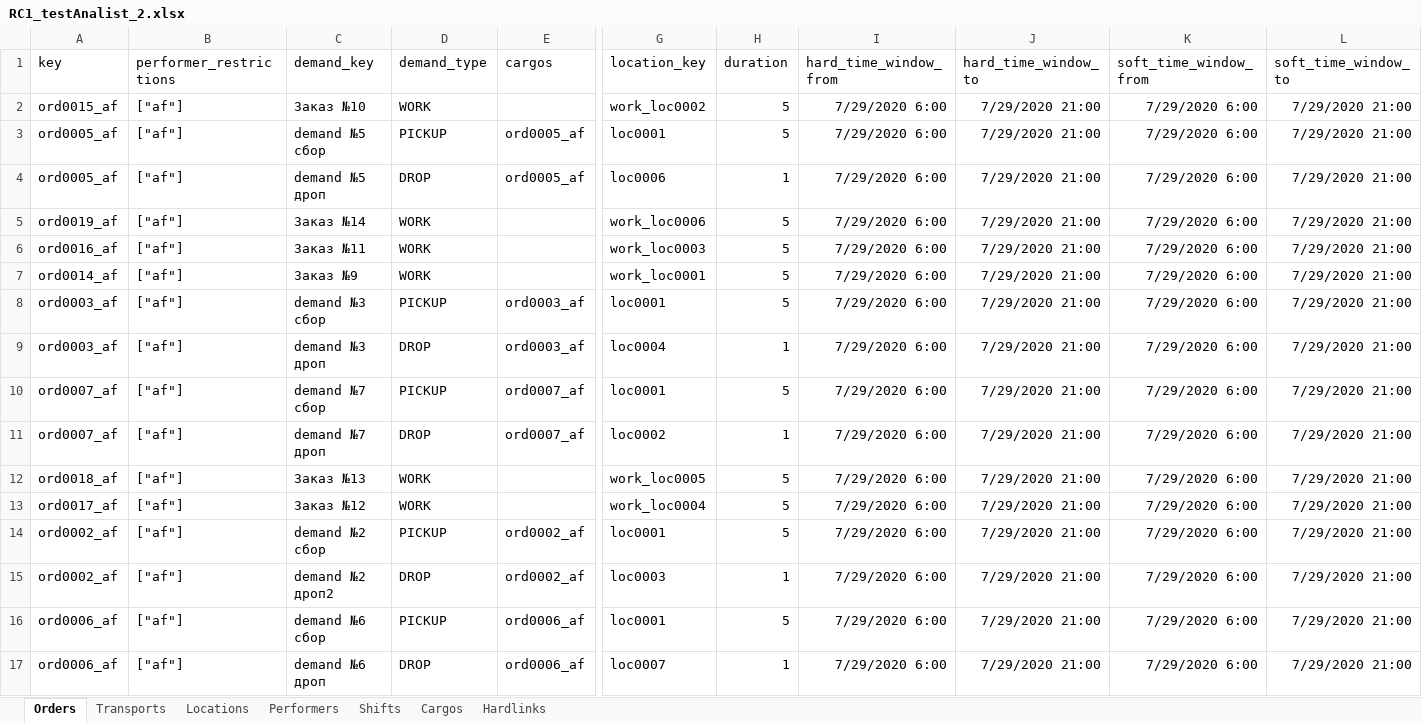
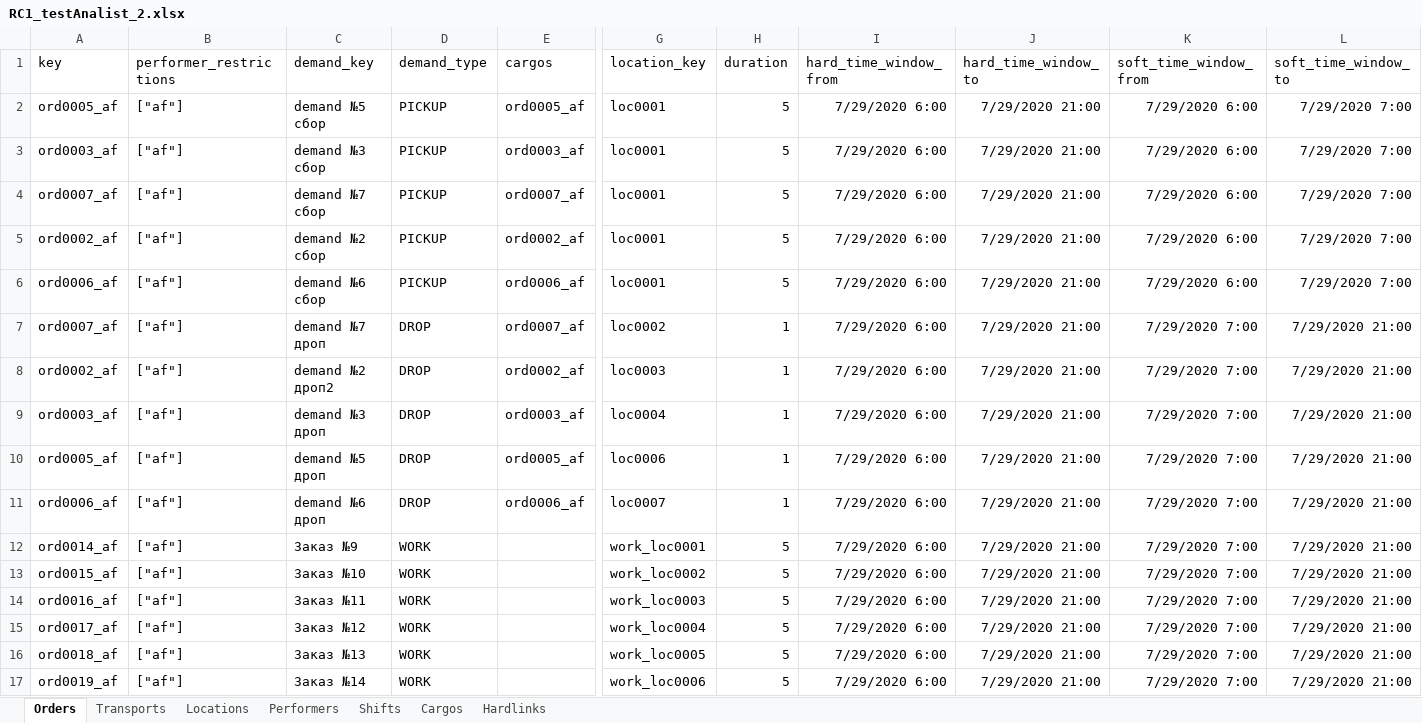
Before and after one commit to vo0doO/veeroute1, an Excel workbook: data/RC1_testAnalist_2.xlsx, sheet Orders, drawn as a sheet; only a part is shown, gaps mark what is left out; values as stored, in another font and other column widths than the file's, no borders; charts and pictures not drawn; removed rows and columns are numbered as before the commit, all else as after; rows hold the shown columns only; the diff names each change by its address in the sheet, - before the commit and + after, or states it on an @@ line.

```diff
--- a/data/RC1_testAnalist_2.xlsx (sheet Orders)
+++ b/data/RC1_testAnalist_2.xlsx (sheet Orders)
-row 2: ord0015_af | ["af"] | Заказ №10 | WORK |  | work_loc0002 | 5 | 7/29/2020 6:00 | 7/29/2020 21:00 | 7/29/2020 6:00 | 7/29/2020 21:00
-L2 (soft_time_window_to): 7/29/2020 21:00
+L2 (soft_time_window_to): 7/29/2020 7:00
-row 4: ord0005_af | ["af"] | demand №5 дроп | DROP | ord0005_af | loc0006 | 1 | 7/29/2020 6:00 | 7/29/2020 21:00 | 7/29/2020 6:00 | 7/29/2020 21:00
-row 5: ord0019_af | ["af"] | Заказ №14 | WORK |  | work_loc0006 | 5 | 7/29/2020 6:00 | 7/29/2020 21:00 | 7/29/2020 6:00 | 7/29/2020 21:00
-row 6: ord0016_af | ["af"] | Заказ №11 | WORK |  | work_loc0003 | 5 | 7/29/2020 6:00 | 7/29/2020 21:00 | 7/29/2020 6:00 | 7/29/2020 21:00
-row 7: ord0014_af | ["af"] | Заказ №9 | WORK |  | work_loc0001 | 5 | 7/29/2020 6:00 | 7/29/2020 21:00 | 7/29/2020 6:00 | 7/29/2020 21:00
-L3 (soft_time_window_to): 7/29/2020 21:00
+L3 (soft_time_window_to): 7/29/2020 7:00
-row 9: ord0003_af | ["af"] | demand №3 дроп | DROP | ord0003_af | loc0004 | 1 | 7/29/2020 6:00 | 7/29/2020 21:00 | 7/29/2020 6:00 | 7/29/2020 21:00
-L4 (soft_time_window_to): 7/29/2020 21:00
+L4 (soft_time_window_to): 7/29/2020 7:00
+row 5: ord0002_af | ["af"] | demand №2 сбор | PICKUP | ord0002_af | loc0001 | 5 | 7/29/2020 6:00 | 7/29/2020 21:00 | 7/29/2020 6:00 | 7/29/2020 7:00
+row 6: ord0006_af | ["af"] | demand №6 сбор | PICKUP | ord0006_af | loc0001 | 5 | 7/29/2020 6:00 | 7/29/2020 21:00 | 7/29/2020 6:00 | 7/29/2020 7:00
-K7 (soft_time_window_from): 7/29/2020 6:00
+K7 (soft_time_window_from): 7/29/2020 7:00
-row 12: ord0018_af | ["af"] | Заказ №13 | WORK |  | work_loc0005 | 5 | 7/29/2020 6:00 | 7/29/2020 21:00 | 7/29/2020 6:00 | 7/29/2020 21:00
-row 13: ord0017_af | ["af"] | Заказ №12 | WORK |  | work_loc0004 | 5 | 7/29/2020 6:00 | 7/29/2020 21:00 | 7/29/2020 6:00 | 7/29/2020 21:00
-row 14: ord0002_af | ["af"] | demand №2 сбор | PICKUP | ord0002_af | loc0001 | 5 | 7/29/2020 6:00 | 7/29/2020 21:00 | 7/29/2020 6:00 | 7/29/2020 21:00
-K8:K9 (soft_time_window_from): 7/29/2020 6:00
+K8:K9 (soft_time_window_from): 7/29/2020 7:00
-A9 (key): ord0006_af
+A9 (key): ord0003_af
-C9 (demand_key): demand №6 сбор
+C9 (demand_key): demand №3 дроп
-D9 (demand_type): PICKUP
+D9 (demand_type): DROP
-E9 (cargos): ord0006_af
+E9 (cargos): ord0003_af
-G9 (location_key): loc0001
+G9 (location_key): loc0004
-H9 (duration): 5
+H9 (duration): 1
+row 10: ord0005_af | ["af"] | demand №5 дроп | DROP | ord0005_af | loc0006 | 1 | 7/29/2020 6:00 | 7/29/2020 21:00 | 7/29/2020 7:00 | 7/29/2020 21:00
-K11 (soft_time_window_from): 7/29/2020 6:00
+K11 (soft_time_window_from): 7/29/2020 7:00
+row 12: ord0014_af | ["af"] | Заказ №9 | WORK |  | work_loc0001 | 5 | 7/29/2020 6:00 | 7/29/2020 21:00 | 7/29/2020 7:00 | 7/29/2020 21:00
+row 13: ord0015_af | ["af"] | Заказ №10 | WORK |  | work_loc0002 | 5 | 7/29/2020 6:00 | 7/29/2020 21:00 | 7/29/2020 7:00 | 7/29/2020 21:00
+row 14: ord0016_af | ["af"] | Заказ №11 | WORK |  | work_loc0003 | 5 | 7/29/2020 6:00 | 7/29/2020 21:00 | 7/29/2020 7:00 | 7/29/2020 21:00
+row 15: ord0017_af | ["af"] | Заказ №12 | WORK |  | work_loc0004 | 5 | 7/29/2020 6:00 | 7/29/2020 21:00 | 7/29/2020 7:00 | 7/29/2020 21:00
+row 16: ord0018_af | ["af"] | Заказ №13 | WORK |  | work_loc0005 | 5 | 7/29/2020 6:00 | 7/29/2020 21:00 | 7/29/2020 7:00 | 7/29/2020 21:00
+row 17: ord0019_af | ["af"] | Заказ №14 | WORK |  | work_loc0006 | 5 | 7/29/2020 6:00 | 7/29/2020 21:00 | 7/29/2020 7:00 | 7/29/2020 21:00
```
Also changed, not shown: sheet Shifts, sheet Transports, charts or pictures, data/RC1_testAnalist_3.xlsx, data/RC1_testAnalist_4.xlsx, 5 other files.
